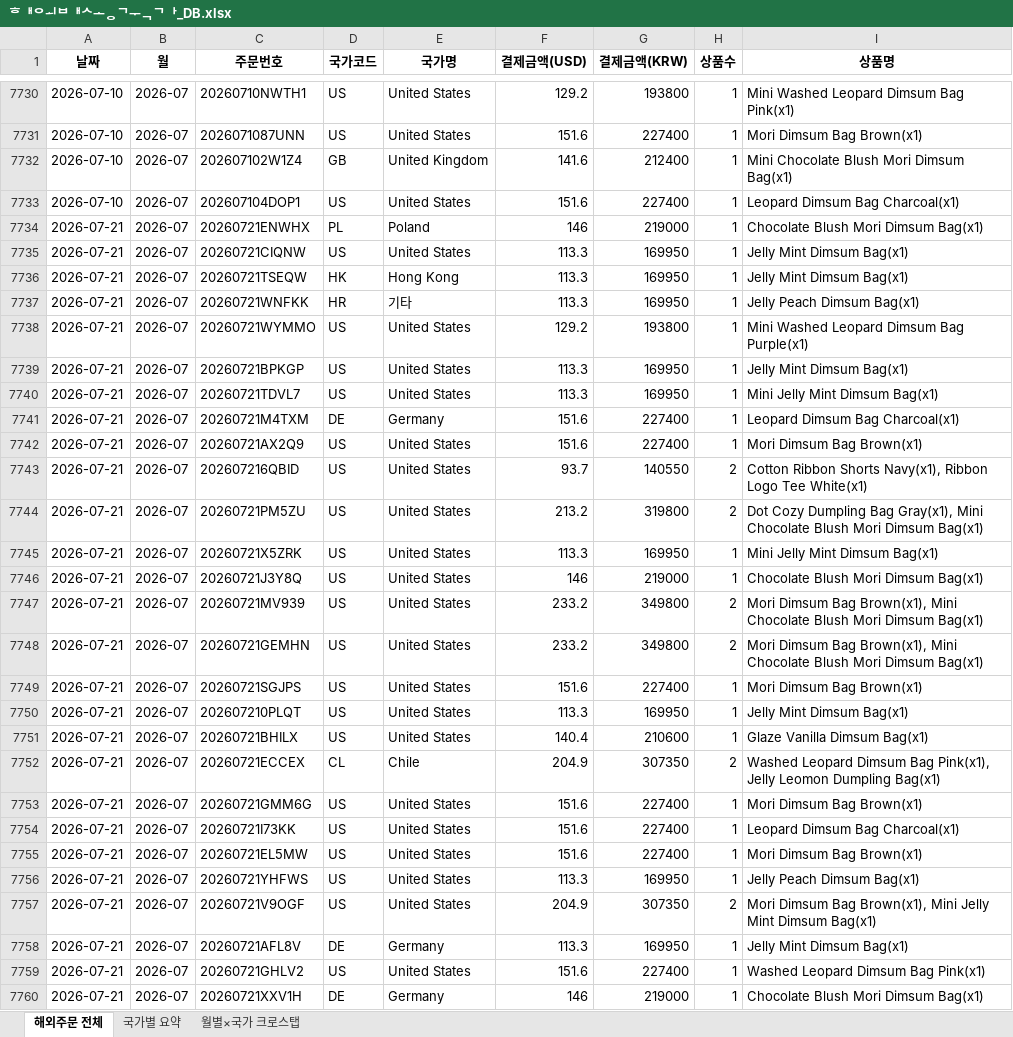
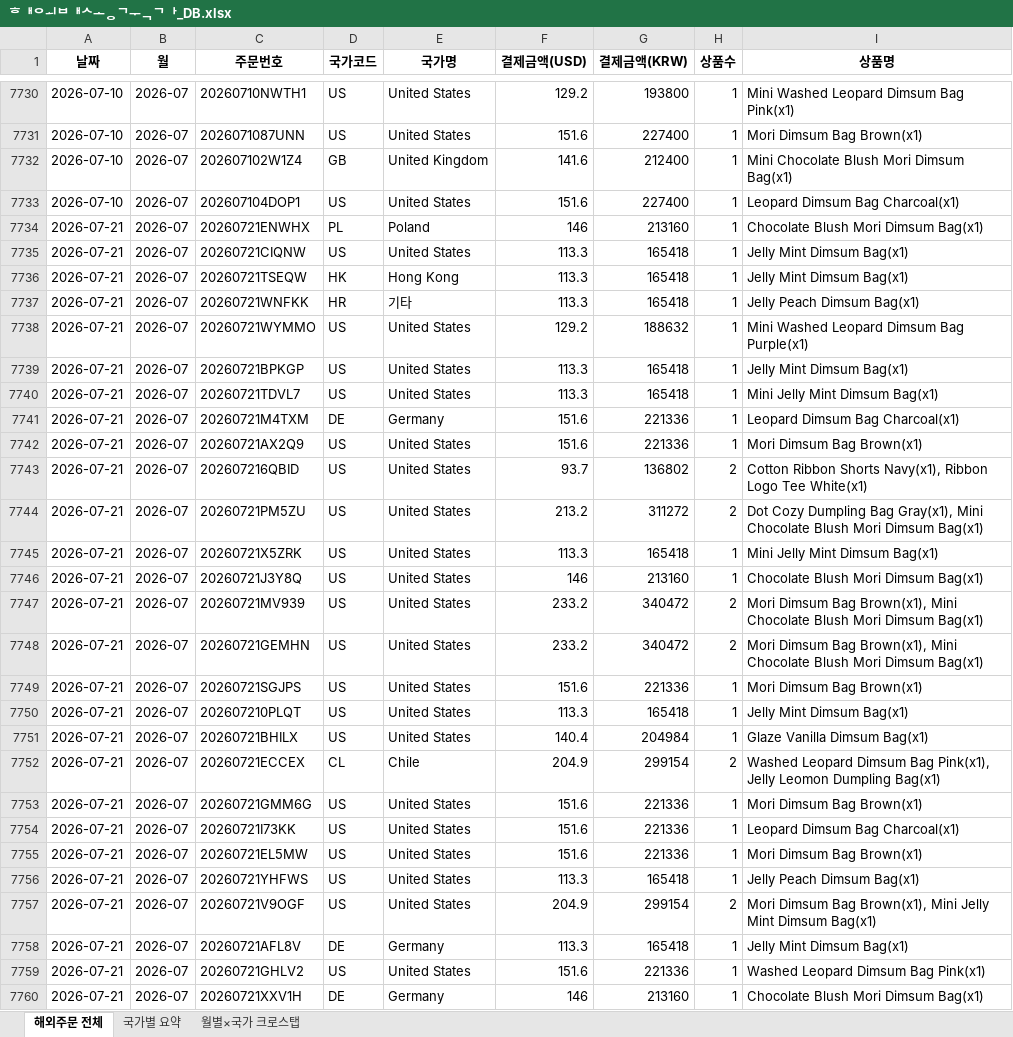
Before and after one commit to awakebydamonlee-create/sales-dashboard, an Excel workbook: 해외배송국가_DB.xlsx, sheet 해외주문 전체, drawn as a sheet; only a part is shown, gaps mark what is left out; values as stored, in another font and other column widths than the file's, no borders; the diff covers the shown part only; the diff names each change by its address in the sheet, - before the commit and + after, or states it on an @@ line.

```diff
--- a/해외배송국가_DB.xlsx (sheet 해외주문 전체)
+++ b/해외배송국가_DB.xlsx (sheet 해외주문 전체)
-G7734 (결제금액(KRW)): 219000
+G7734 (결제금액(KRW)): 213160
-G7735:G7737 (결제금액(KRW)): 169950
+G7735:G7737 (결제금액(KRW)): 165418
-G7738 (결제금액(KRW)): 193800
+G7738 (결제금액(KRW)): 188632
-G7739:G7740 (결제금액(KRW)): 169950
+G7739:G7740 (결제금액(KRW)): 165418
-G7741:G7742 (결제금액(KRW)): 227400
+G7741:G7742 (결제금액(KRW)): 221336
-G7743 (결제금액(KRW)): 140550
+G7743 (결제금액(KRW)): 136802
-G7744 (결제금액(KRW)): 319800
+G7744 (결제금액(KRW)): 311272
-G7745 (결제금액(KRW)): 169950
+G7745 (결제금액(KRW)): 165418
-G7746 (결제금액(KRW)): 219000
+G7746 (결제금액(KRW)): 213160
-G7747:G7748 (결제금액(KRW)): 349800
+G7747:G7748 (결제금액(KRW)): 340472
-G7749 (결제금액(KRW)): 227400
+G7749 (결제금액(KRW)): 221336
-G7750 (결제금액(KRW)): 169950
+G7750 (결제금액(KRW)): 165418
-G7751 (결제금액(KRW)): 210600
+G7751 (결제금액(KRW)): 204984
-G7752 (결제금액(KRW)): 307350
+G7752 (결제금액(KRW)): 299154
-G7753:G7755 (결제금액(KRW)): 227400
+G7753:G7755 (결제금액(KRW)): 221336
-G7756 (결제금액(KRW)): 169950
+G7756 (결제금액(KRW)): 165418
-G7757 (결제금액(KRW)): 307350
+G7757 (결제금액(KRW)): 299154
-G7758 (결제금액(KRW)): 169950
+G7758 (결제금액(KRW)): 165418
-G7759 (결제금액(KRW)): 227400
+G7759 (결제금액(KRW)): 221336
-G7760 (결제금액(KRW)): 219000
+G7760 (결제금액(KRW)): 213160
```
Also changed, not shown: 132 added rows and 151 edited cells elsewhere in this sheet, sheet 국가별 요약, sheet 월별×국가 크로스탭, 9 other files.
